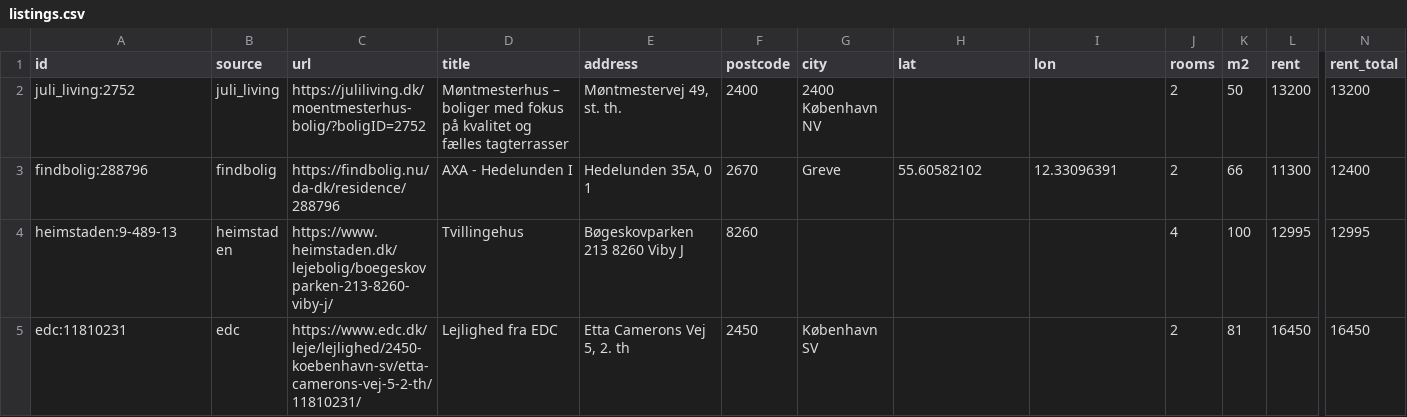
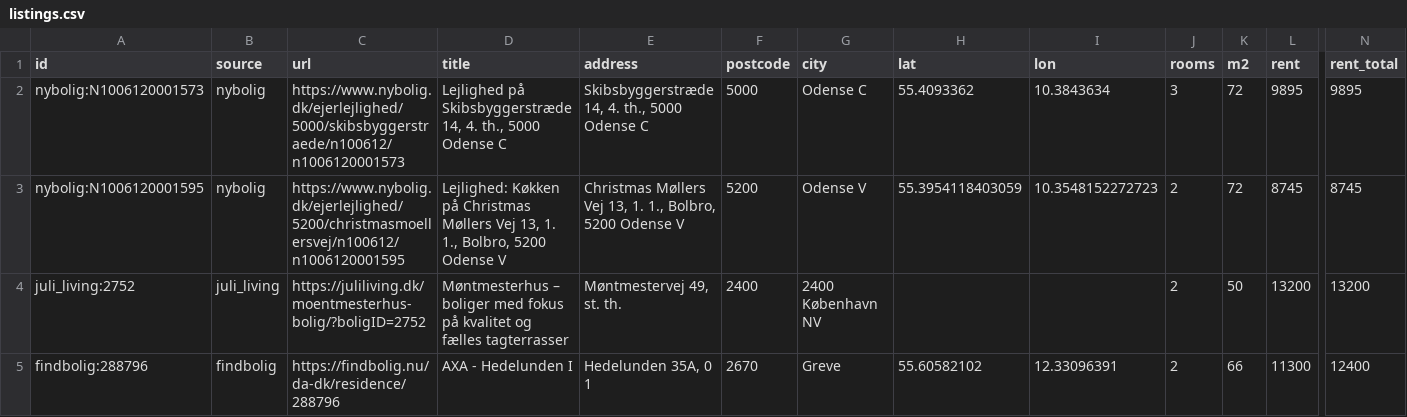
Before and after one commit to chr-heide/cph-rental-monitor, a CSV file: data/listings.csv, drawn as a sheet; only a part is shown, gaps mark what is left out; the shorter side is filled out with more unchanged rows; rows hold the shown columns only; the diff names each change by its address in the sheet, - before the commit and + after, or states it on an @@ line.

Commit message:
data 2026-10-27T10:34:09Z

```diff
--- a/data/listings.csv
+++ b/data/listings.csv
+row 2: nybolig:N1006120001573 | nybolig | https://www.nybolig.dk/ejerlejlighed/5000/skibsbyggerstraede/n100612/n1006120001573 | Lejlighed på Skibsbyggerstræde 14, 4. th., 5000 Odense C | Skibsbyggerstræde 14, 4. th., 5000 Odense C | 5000 | Odense C | 55.4093362 | 10.3843634 | 3 | 72 | 9895 | 9895
+row 3: nybolig:N1006120001595 | nybolig | https://www.nybolig.dk/ejerlejlighed/5200/christmasmoellersvej/n100612/n1006120001595 | Lejlighed: Køkken på Christmas Møllers Vej 13, 1. 1., Bolbro, 5200 Odense V | Christmas Møllers Vej 13, 1. 1., Bolbro, 5200 Odense V | 5200 | Odense V | 55.3954118403059 | 10.3548152272723 | 2 | 72 | 8745 | 8745
```
Also changed, not shown: data/site_status.csv.
